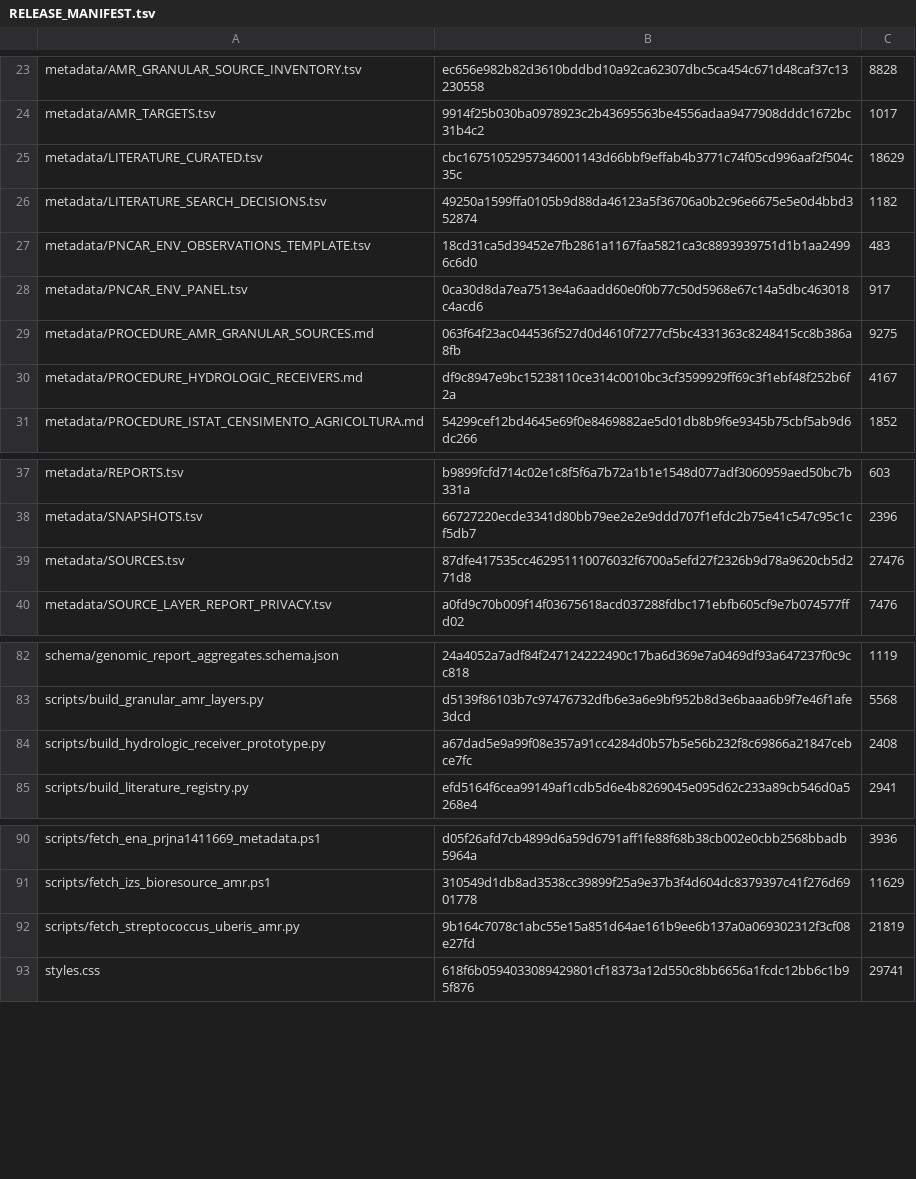
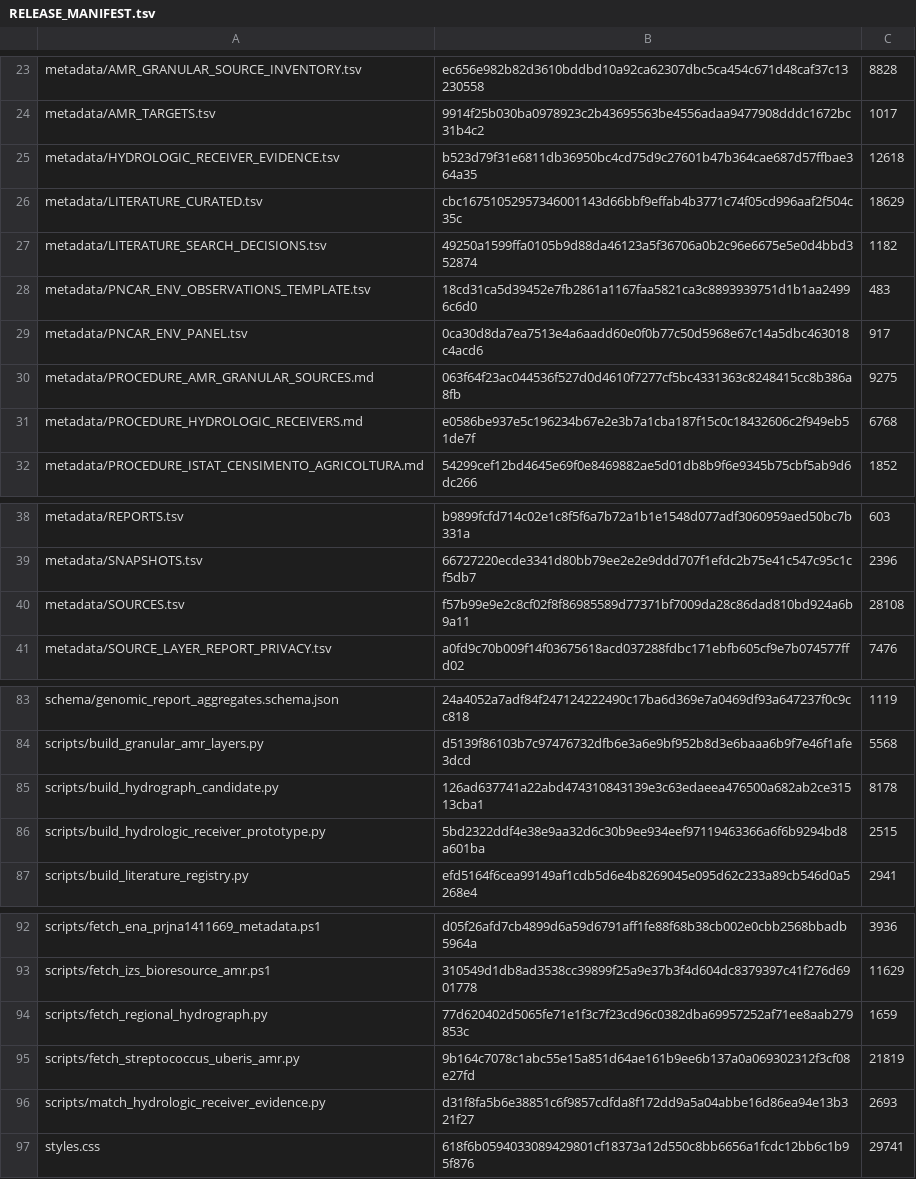
Before and after one commit to aguaraglia/sardinia-one-health-amr-atlas, a TSV file: metadata/RELEASE_MANIFEST.tsv, drawn as a sheet; only a part is shown, gaps mark what is left out; the diff covers the shown part only.

Commit message:
Refresh v0.2.0 release manifest

```diff
--- a/metadata/RELEASE_MANIFEST.tsv
+++ b/metadata/RELEASE_MANIFEST.tsv
@@ -24,2 +24,3 @@ metadata/AMR_GRANULAR_SOURCE_INVENTORY.tsv	ec656e982b82d3610bddbd10a92ca62307dbc
 metadata/AMR_TARGETS.tsv	9914f25b030ba0978923c2b43695563be4556adaa9477908dddc1672bc31b4c2	1017
+metadata/HYDROLOGIC_RECEIVER_EVIDENCE.tsv	b523d79f31e6811db36950bc4cd75d9c27601b47b364cae687d57ffbae364a35	12618
 metadata/LITERATURE_CURATED.tsv	cbc16751052957346001143d66bbf9effab4b3771c74f05cd996aaf2f504c35c	18629
@@ -29,3 +30,3 @@ metadata/PNCAR_ENV_PANEL.tsv	0ca30d8da7ea7513e4a6aadd60e0f0b77c50d5968e67c14a5db
 metadata/PROCEDURE_AMR_GRANULAR_SOURCES.md	063f64f23ac044536f527d0d4610f7277cf5bc4331363c8248415cc8b386a8fb	9275
-metadata/PROCEDURE_HYDROLOGIC_RECEIVERS.md	df9c8947e9bc15238110ce314c0010bc3cf3599929ff69c3f1ebf48f252b6f2a	4167
+metadata/PROCEDURE_HYDROLOGIC_RECEIVERS.md	e0586be937e5c196234b67e2e3b7a1cba187f15c0c18432606c2f949eb51de7f	6768
 metadata/PROCEDURE_ISTAT_CENSIMENTO_AGRICOLTURA.md	54299cef12bd4645e69f0e8469882ae5d01db8b9f6e9345b75cbf5ab9d6dc266	1852
@@ -38,3 +39,3 @@ metadata/REPORTS.tsv	b9899fcfd714c02e1c8f5f6a7b72a1b1e1548d077adf3060959aed50bc7
 metadata/SNAPSHOTS.tsv	66727220ecde3341d80bb79ee2e2e9ddd707f1efdc2b75e41c547c95c1cf5db7	2396
-metadata/SOURCES.tsv	87dfe417535cc462951110076032f6700a5efd27f2326b9d78a9620cb5d271d8	27476
+metadata/SOURCES.tsv	f57b99e9e2c8cf02f8f86985589d77371bf7009da28c86dad810bd924a6b9a11	28108
 metadata/SOURCE_LAYER_REPORT_PRIVACY.tsv	a0fd9c70b009f14f03675618acd037288fdbc171ebfb605cf9e7b074577ffd02	7476
@@ -83,3 +84,4 @@ schema/genomic_report_aggregates.schema.json	24a4052a7adf84f247124222490c17ba6d3
 scripts/build_granular_amr_layers.py	d5139f86103b7c97476732dfb6e3a6e9bf952b8d3e6baaa6b9f7e46f1afe3dcd	5568
-scripts/build_hydrologic_receiver_prototype.py	a67dad5e9a99f08e357a91cc4284d0b57b5e56b232f8c69866a21847cebce7fc	2408
+scripts/build_hydrograph_candidate.py	126ad637741a22abd474310843139e3c63edaeea476500a682ab2ce31513cba1	8178
+scripts/build_hydrologic_receiver_prototype.py	5bd2322ddf4e38e9aa32d6c30b9ee934eef97119463366a6f6b9294bd8a601ba	2515
 scripts/build_literature_registry.py	efd5164f6cea99149af1cdb5d6e4b8269045e095d62c233a89cb546d0a5268e4	2941
@@ -91,3 +93,5 @@ scripts/fetch_ena_prjna1411669_metadata.ps1	d05f26afd7cb4899d6a59d6791aff1fe88f6
 scripts/fetch_izs_bioresource_amr.ps1	310549d1db8ad3538cc39899f25a9e37b3f4d604dc8379397c41f276d6901778	11629
+scripts/fetch_regional_hydrograph.py	77d620402d5065fe71e1f3c7f23cd96c0382dba69957252af71ee8aab279853c	1659
 scripts/fetch_streptococcus_uberis_amr.py	9b164c7078c1abc55e15a851d64ae161b9ee6b137a0a069302312f3cf08e27fd	21819
+scripts/match_hydrologic_receiver_evidence.py	d31f8fa5b6e38851c6f9857cdfda8f172dd9a5a04abbe16d86ea94e13b321f27	2693
 styles.css	618f6b0594033089429801cf18373a12d550c8bb6656a1fcdc12bb6c1b95f876	29741
```
Also changed, not shown: 1 edited cell elsewhere in this file.
